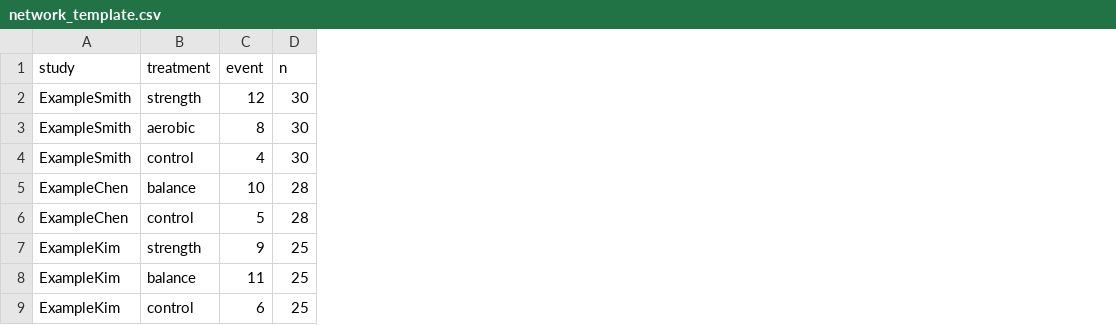
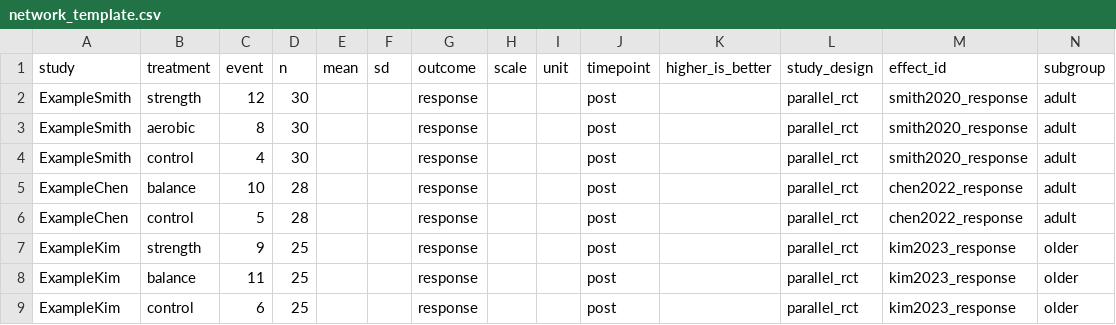
Before and after one commit to Lokenqaq111/meta-analysis-skill, a CSV file: templates/network_template.csv, drawn as a sheet; the diff names each change by its address in the sheet, - before the commit and + after, or states it on an @@ line.

```diff
--- a/templates/network_template.csv
+++ b/templates/network_template.csv
+column E (mean), empty
+column F (sd), empty
+column G (outcome), rows 2-9: all response
+column H (scale), empty
+column I (unit), empty
+column J (timepoint), rows 2-9: all post
+column K (higher_is_better), empty
+column L (study_design), rows 2-9: all parallel_rct
+column M (effect_id), rows 2-9: smith2020_response | smith2020_response | smith2020_response | chen2022_response | chen2022_response | kim2023_response | kim2023_response | kim2023_response
+column N (subgroup), rows 2-9: adult | adult | adult | adult | adult | older | older | older
```
Also changed, not shown: templates/continuous_template.csv, 58 other files.
